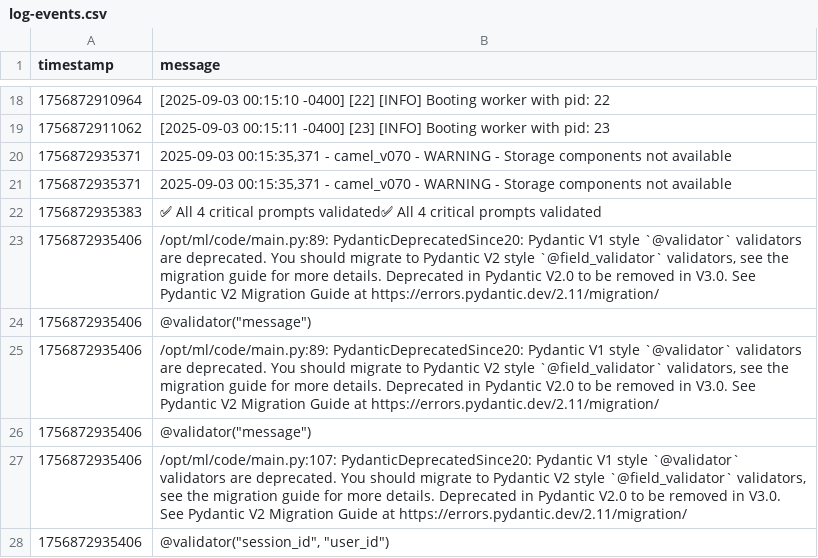
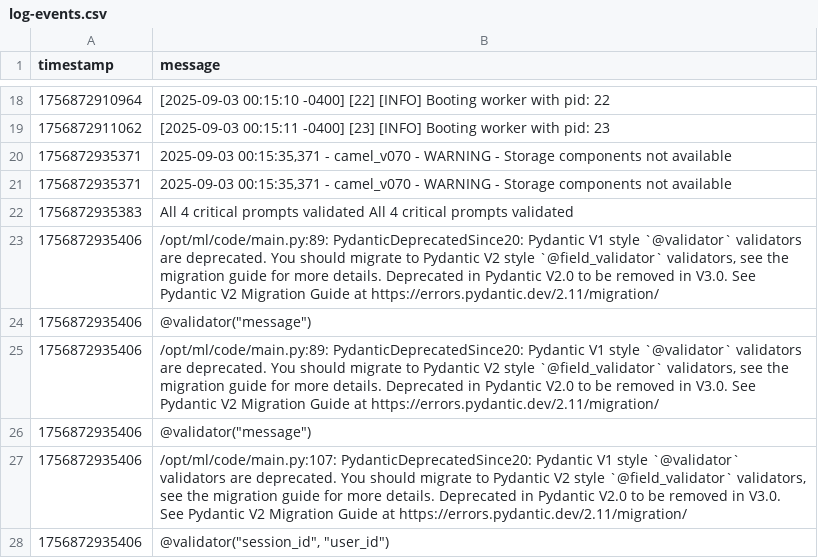
Before and after one commit to shopARI/AIStylist, a CSV file: ARI_PRODUCTION_CAMEL_0.27/log-events.csv, drawn as a sheet; only a part is shown, gaps mark what is left out.

```diff
--- a/ARI_PRODUCTION_CAMEL_0.27/log-events.csv
+++ b/ARI_PRODUCTION_CAMEL_0.27/log-events.csv
@@ -21,3 +21,3 @@ timestamp,message
 1756872935371,"2025-09-03 00:15:35,371 - camel_v070 - WARNING - Storage components not available"
-1756872935383,✅ All 4 critical prompts validated✅ All 4 critical prompts validated
+1756872935383,All 4 critical prompts validated All 4 critical prompts validated
 1756872935406,"/opt/ml/code/main.py:89: PydanticDeprecatedSince20: Pydantic V1 style `@validator` validators are deprecated. You should migrate to Pydantic V2 style `@field_validator` validators, see the migration guide for more details. Deprecated in Pydantic V2.0 to be removed in V3.0. See Pydantic V2 Migration Guide at https://errors.pydantic.dev/2.11/migration/"
```
Also changed, not shown: 40 other files.
